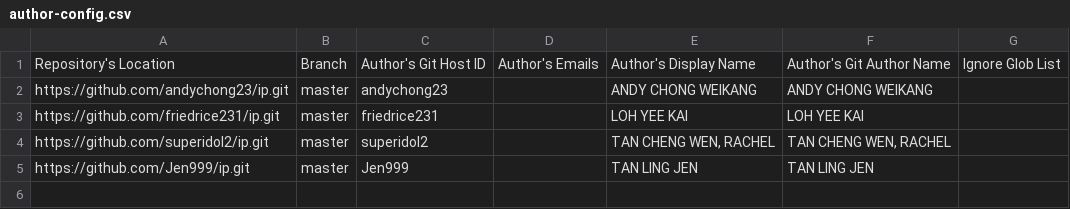
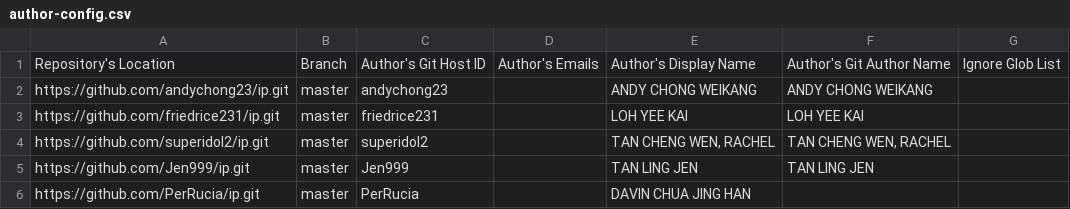
Before and after one commit to nus-cs2103de-ay2425s2/tp-code-dashboard, a CSV file: configs/author-config.csv, drawn as a sheet; the diff names each change by its address in the sheet, - before the commit and + after, or states it on an @@ line.

```diff
--- a/configs/author-config.csv
+++ b/configs/author-config.csv
+row 6: https://github.com/PerRucia/ip.git | master | PerRucia |  | DAVIN CHUA JING HAN
```
Also changed, not shown: configs/repo-config.csv.
